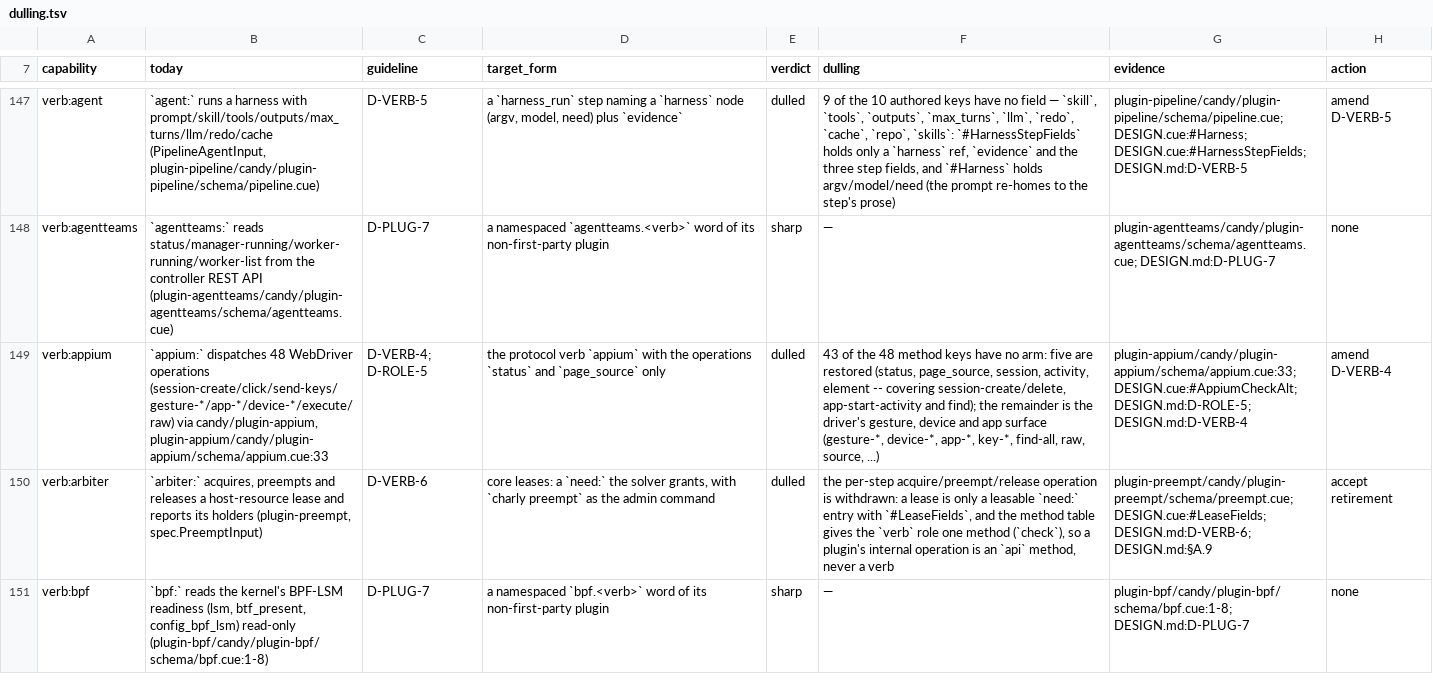
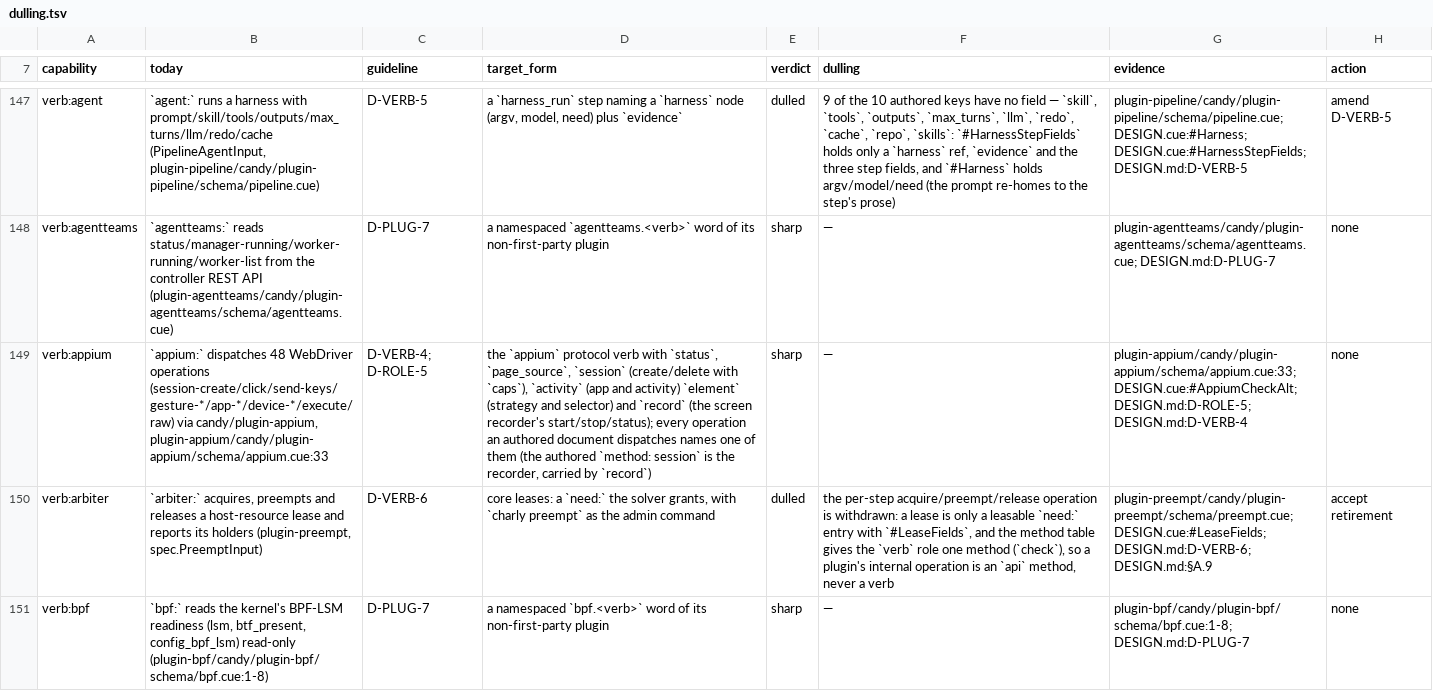
Before and after one commit to opencharly/opencharly, a TSV file: design/dulling.tsv, drawn as a sheet; only a part is shown, gaps mark what is left out; the diff covers the shown part only; the diff names each change by its address in the sheet, - before the commit and + after, or states it on an @@ line.

```diff
--- a/design/dulling.tsv
+++ b/design/dulling.tsv
-D149 (target_form): the protocol verb `appium` with the operations `status` and `page_source` only
+D149 (target_form): the `appium` protocol verb with `status`, `page_source`, `session` (create/delete with `caps`), `activity` (app and activity) `element` (strategy and selector) and `record` (the screen recorder's start/stop/status); every operation an authored document dispatches names one of them (the authored `method: session` is the recorder, carried by `record`)
-E149 (verdict): dulled
+E149 (verdict): sharp
-F149 (dulling): 43 of the 48 method keys have no arm: five are restored (status, page_source, session, activity, element -- covering session-create/delete, app-start-activity and find); the remainder is the driver's gesture, device and app surface (gesture-*, device-*, app-*, key-*, find-all, raw, source, ...)
+F149 (dulling): —
-H149 (action): amend D-VERB-4
+H149 (action): none
```
Also changed, not shown: 16 edited cells elsewhere in this file, 3 other files.
